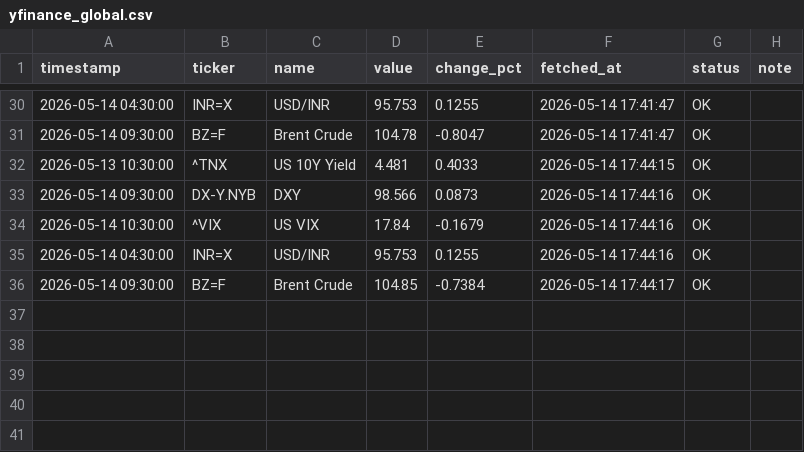
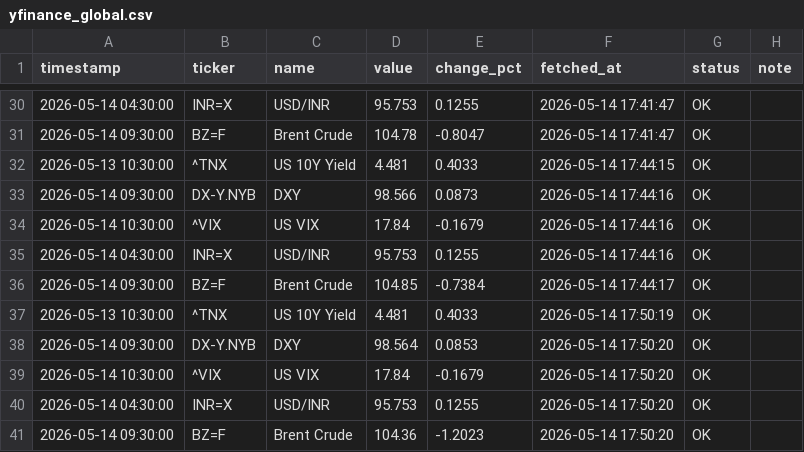
Before and after one commit to abhiarjun231-netizen/Engine-A-Dashboard-v2, a CSV file: data/core/yfinance_global.csv, drawn as a sheet; only a part is shown, gaps mark what is left out; the diff names each change by its address in the sheet, - before the commit and + after, or states it on an @@ line.

```diff
--- a/data/core/yfinance_global.csv
+++ b/data/core/yfinance_global.csv
+row 37: 2026-05-13 10:30:00 | ^TNX | US 10Y Yield | 4.481 | 0.4033 | 2026-05-14 17:50:19 | OK
+row 38: 2026-05-14 09:30:00 | DX-Y.NYB | DXY | 98.564 | 0.0853 | 2026-05-14 17:50:20 | OK
+row 39: 2026-05-14 10:30:00 | ^VIX | US VIX | 17.84 | -0.1679 | 2026-05-14 17:50:20 | OK
+row 40: 2026-05-14 04:30:00 | INR=X | USD/INR | 95.753 | 0.1255 | 2026-05-14 17:50:20 | OK
+row 41: 2026-05-14 09:30:00 | BZ=F | Brent Crude | 104.36 | -1.2023 | 2026-05-14 17:50:20 | OK
```
Also changed, not shown: data/core/angel_one_indian.csv.
